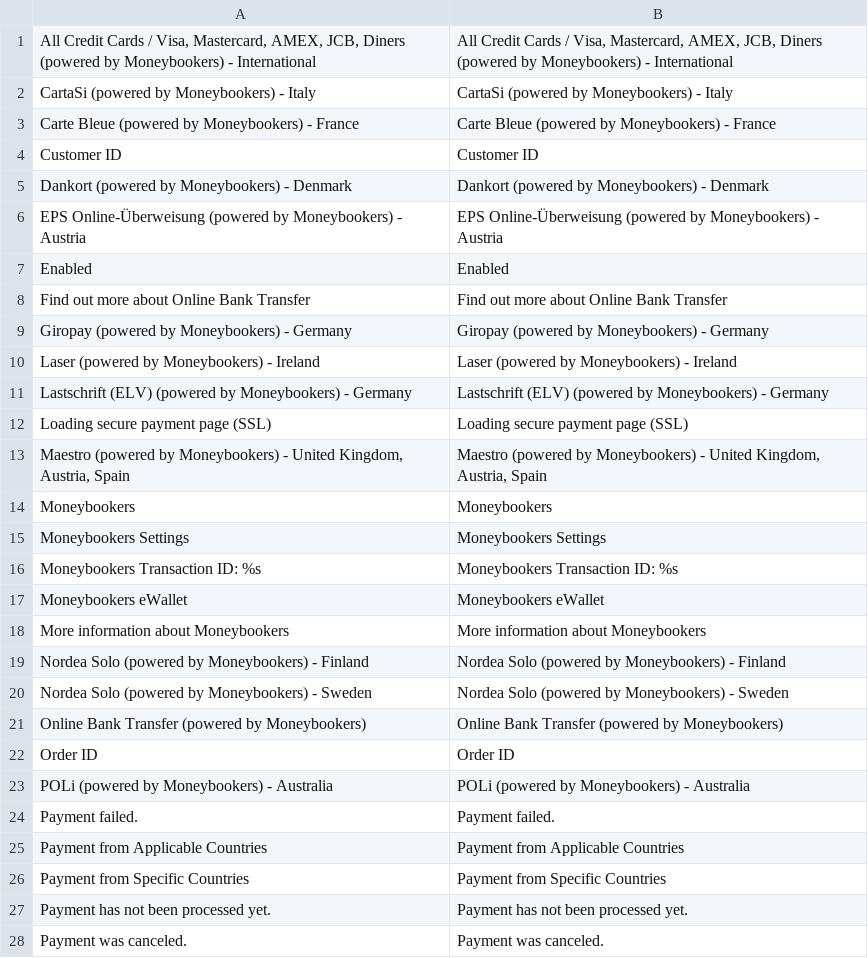
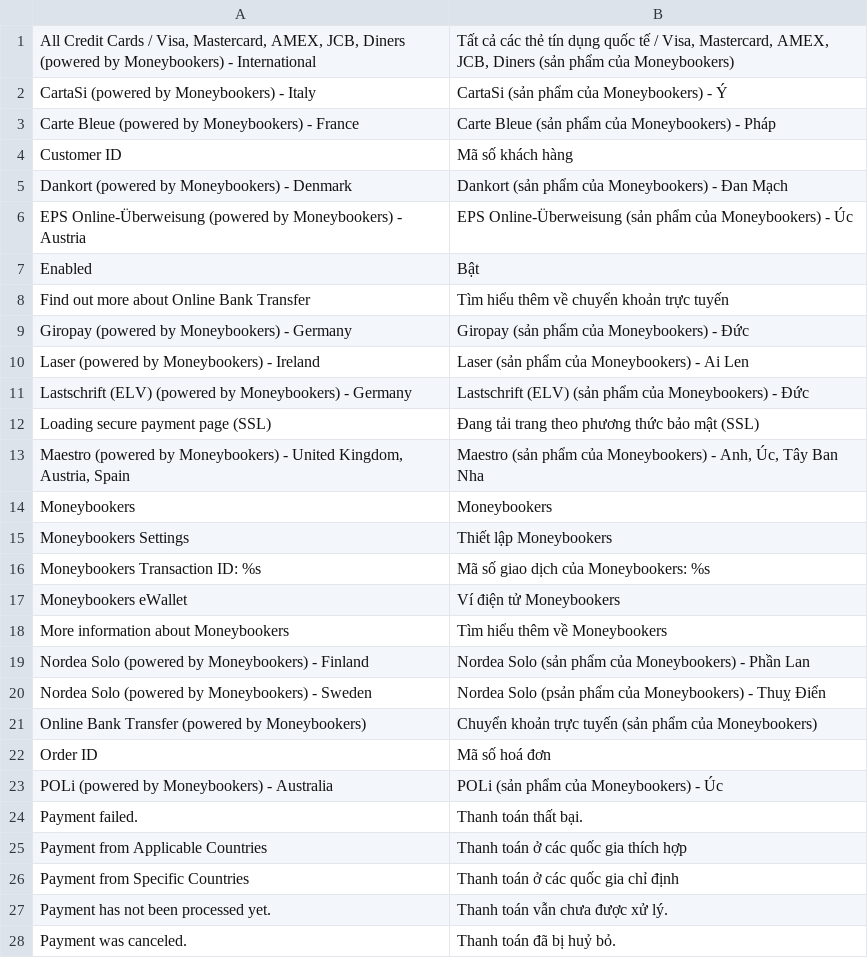
Before and after one commit to Archipel/mage-vn, a CSV file: vi_VN/Phoenix_Moneybookers.csv, drawn as a sheet; only a part is shown; the diff covers the shown part only.

Commit message:
Add tranlation for Phoenix_moneybookers.csv

```diff
--- a/vi_VN/Phoenix_Moneybookers.csv
+++ b/vi_VN/Phoenix_Moneybookers.csv
@@ -1,28 +1,28 @@
-"All Credit Cards / Visa, Mastercard, AMEX, JCB, Diners (powered by Moneybookers) - International","All Credit Cards / Visa, Mastercard, AMEX, JCB, Diners (powered by Moneybookers) - International"
-"CartaSi (powered by Moneybookers) - Italy","CartaSi (powered by Moneybookers) - Italy"
-"Carte Bleue (powered by Moneybookers) - France","Carte Bleue (powered by Moneybookers) - France"
-"Customer ID","Customer ID"
-"Dankort (powered by Moneybookers) - Denmark","Dankort (powered by Moneybookers) - Denmark"
-"EPS Online-Überweisung (powered by Moneybookers) - Austria","EPS Online-Überweisung (powered by Moneybookers) - Austria"
-"Enabled","Enabled"
-"Find out more about Online Bank Transfer","Find out more about Online Bank Transfer"
-"Giropay (powered by Moneybookers) - Germany","Giropay (powered by Moneybookers) - Germany"
-"Laser (powered by Moneybookers) - Ireland","Laser (powered by Moneybookers) - Ireland"
-"Lastschrift (ELV) (powered by Moneybookers) - Germany","Lastschrift (ELV) (powered by Moneybookers) - Germany"
-"Loading secure payment page (SSL)","Loading secure payment page (SSL)"
-"Maestro (powered by Moneybookers) - United Kingdom, Austria, Spain","Maestro (powered by Moneybookers) - United Kingdom, Austria, Spain"
+"All Credit Cards / Visa, Mastercard, AMEX, JCB, Diners (powered by Moneybookers) - International","Tất cả các thẻ tín dụng quốc tế / Visa, Mastercard, AMEX, JCB, Diners (sản phẩm của Moneybookers)"
+"CartaSi (powered by Moneybookers) - Italy","CartaSi (sản phẩm của Moneybookers) - Ý"
+"Carte Bleue (powered by Moneybookers) - France","Carte Bleue (sản phẩm của Moneybookers) - Pháp"
+"Customer ID","Mã số khách hàng"
+"Dankort (powered by Moneybookers) - Denmark","Dankort (sản phẩm của Moneybookers) - Đan Mạch"
+"EPS Online-Überweisung (powered by Moneybookers) - Austria","EPS Online-Überweisung (sản phẩm của Moneybookers) - Úc"
+"Enabled","Bật"
+"Find out more about Online Bank Transfer","Tìm hiểu thêm về chuyển khoản trực tuyến"
+"Giropay (powered by Moneybookers) - Germany","Giropay (sản phẩm của Moneybookers) - Đức"
+"Laser (powered by Moneybookers) - Ireland","Laser (sản phẩm của Moneybookers) - Ai Len"
+"Lastschrift (ELV) (powered by Moneybookers) - Germany","Lastschrift (ELV) (sản phẩm của Moneybookers) - Đức"
+"Loading secure payment page (SSL)","Đang tải trang theo phương thức bảo mật (SSL)"
+"Maestro (powered by Moneybookers) - United Kingdom, Austria, Spain","Maestro (sản phẩm của Moneybookers) - Anh, Úc, Tây Ban Nha"
 "Moneybookers","Moneybookers"
-"Moneybookers Settings","Moneybookers Settings"
-"Moneybookers Transaction ID: %s","Moneybookers Transaction ID: %s"
-"Moneybookers eWallet","Moneybookers eWallet"
-"More information about Moneybookers","More information about Moneybookers"
-"Nordea Solo (powered by Moneybookers) - Finland","Nordea Solo (powered by Moneybookers) - Finland"
-"Nordea Solo (powered by Moneybookers) - Sweden","Nordea Solo (powered by Moneybookers) - Sweden"
-"Online Bank Transfer (powered by Moneybookers)","Online Bank Transfer (powered by Moneybookers)"
-"Order ID","Order ID"
-"POLi (powered by Moneybookers) - Australia","POLi (powered by Moneybookers) - Australia"
-"Payment failed.","Payment failed."
-"Payment from Applicable Countries","Payment from Applicable Countries"
-"Payment from Specific Countries","Payment from Specific Countries"
-"Payment has not been processed yet.","Payment has not been processed yet."
-"Payment was canceled.","Payment was canceled."
+"Moneybookers Settings","Thiết lập Moneybookers"
+"Moneybookers Transaction ID: %s","Mã số giao dịch của Moneybookers: %s"
+"Moneybookers eWallet","Ví điện tử Moneybookers"
+"More information about Moneybookers","Tìm hiểu thêm về Moneybookers"
+"Nordea Solo (powered by Moneybookers) - Finland","Nordea Solo (sản phẩm của Moneybookers) - Phần Lan"
+"Nordea Solo (powered by Moneybookers) - Sweden","Nordea Solo (psản phẩm của Moneybookers) - Thuỵ Điển"
+"Online Bank Transfer (powered by Moneybookers)","Chuyển khoản trực tuyến (sản phẩm của Moneybookers)"
+"Order ID","Mã số hoá đơn"
+"POLi (powered by Moneybookers) - Australia","POLi (sản phẩm của Moneybookers) - Úc"
+"Payment failed.","Thanh toán thất bại."
+"Payment from Applicable Countries","Thanh toán ở các quốc gia thích hợp"
+"Payment from Specific Countries","Thanh toán ở các quốc gia chỉ định"
+"Payment has not been processed yet.","Thanh toán vẫn chưa được xử lý."
+"Payment was canceled.","Thanh toán đã bị huỷ bỏ."
```
Also changed, not shown: 14 edited cells elsewhere in this file.
